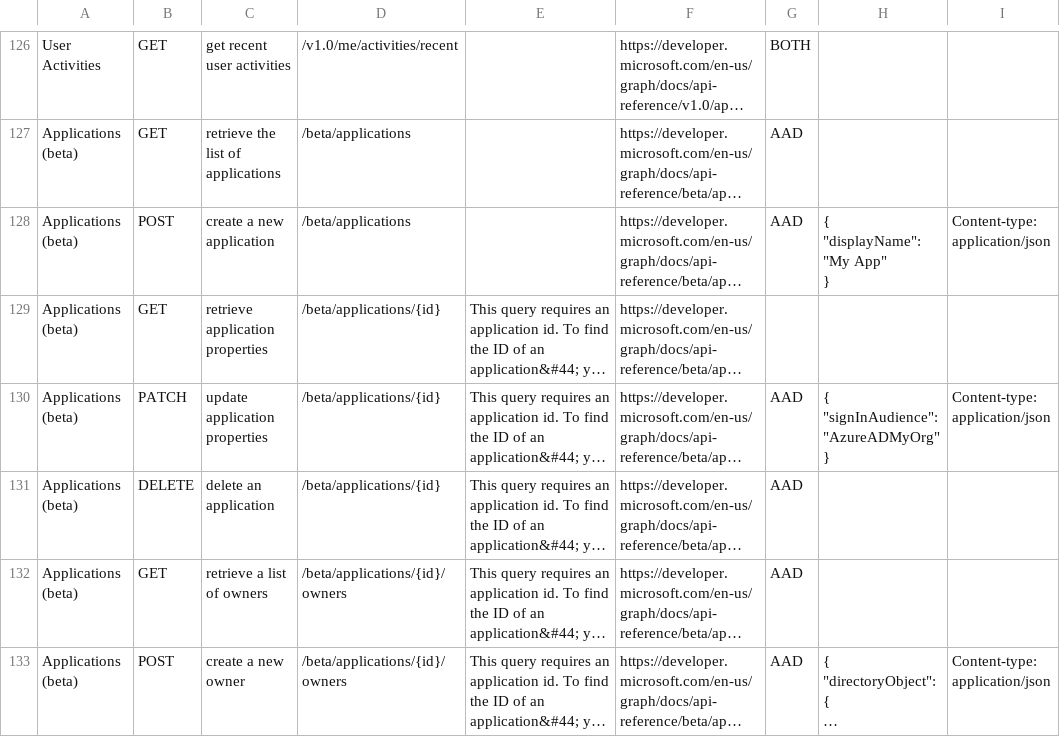
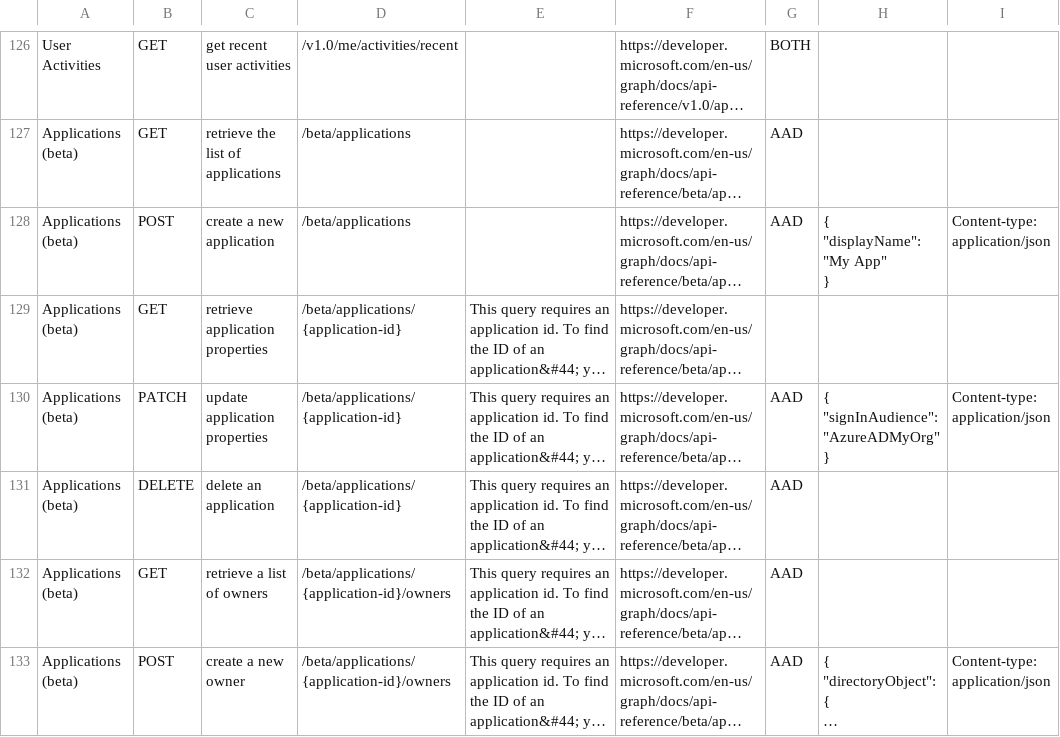
Before and after one commit to microsoftgraph/microsoft-graph-explorer, a CSV file: sample-queries.csv, drawn as a sheet; only a part is shown, gaps mark what is left out; long unchanged cells end in …; the diff names each change by its address in the sheet, - before the commit and + after, or states it on an @@ line.

Commit message:
Added a token for the demo tenant, updated samples to use the token, imported loc strings, updated readme, and built the application.

```diff
--- a/sample-queries.csv
+++ b/sample-queries.csv
-D129:D131: /beta/applications/{id}
+D129:D131: /beta/applications/{application-id}
-D132:D133: /beta/applications/{id}/owners
+D132:D133: /beta/applications/{application-id}/owners
```
Also changed, not shown: 6 other files.
